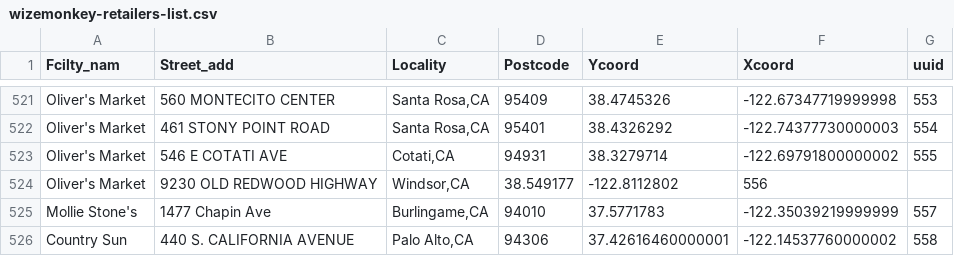
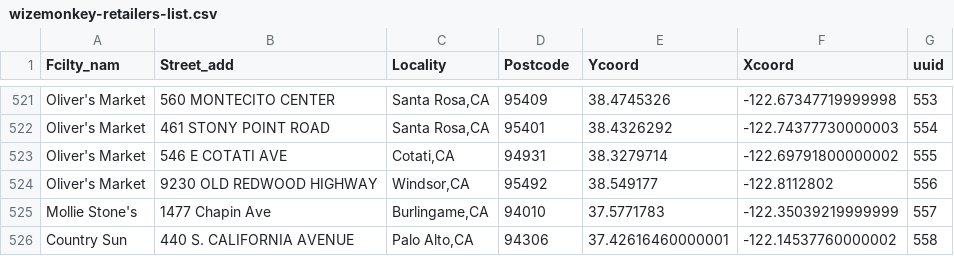
Before and after one commit to drinkwize/StoreData, a CSV file: wizemonkey-retailers-list.csv, drawn as a sheet; only a part is shown, gaps mark what is left out.

Commit message:
Update wizemonkey-retailers-list.csv

```diff
--- a/wizemonkey-retailers-list.csv
+++ b/wizemonkey-retailers-list.csv
@@ -523,3 +523,3 @@
 "Oliver's Market","546 E COTATI AVE","Cotati,CA","94931","38.3279714","-122.69791800000002","555"
-"Oliver's Market","9230 OLD REDWOOD HIGHWAY","Windsor,CA","38.549177","-122.8112802","556"
+"Oliver's Market","9230 OLD REDWOOD HIGHWAY","Windsor,CA","95492","38.549177","-122.8112802","556"
 "Mollie Stone's","1477 Chapin Ave","Burlingame,CA","94010","37.5771783","-122.35039219999999","557"
```
